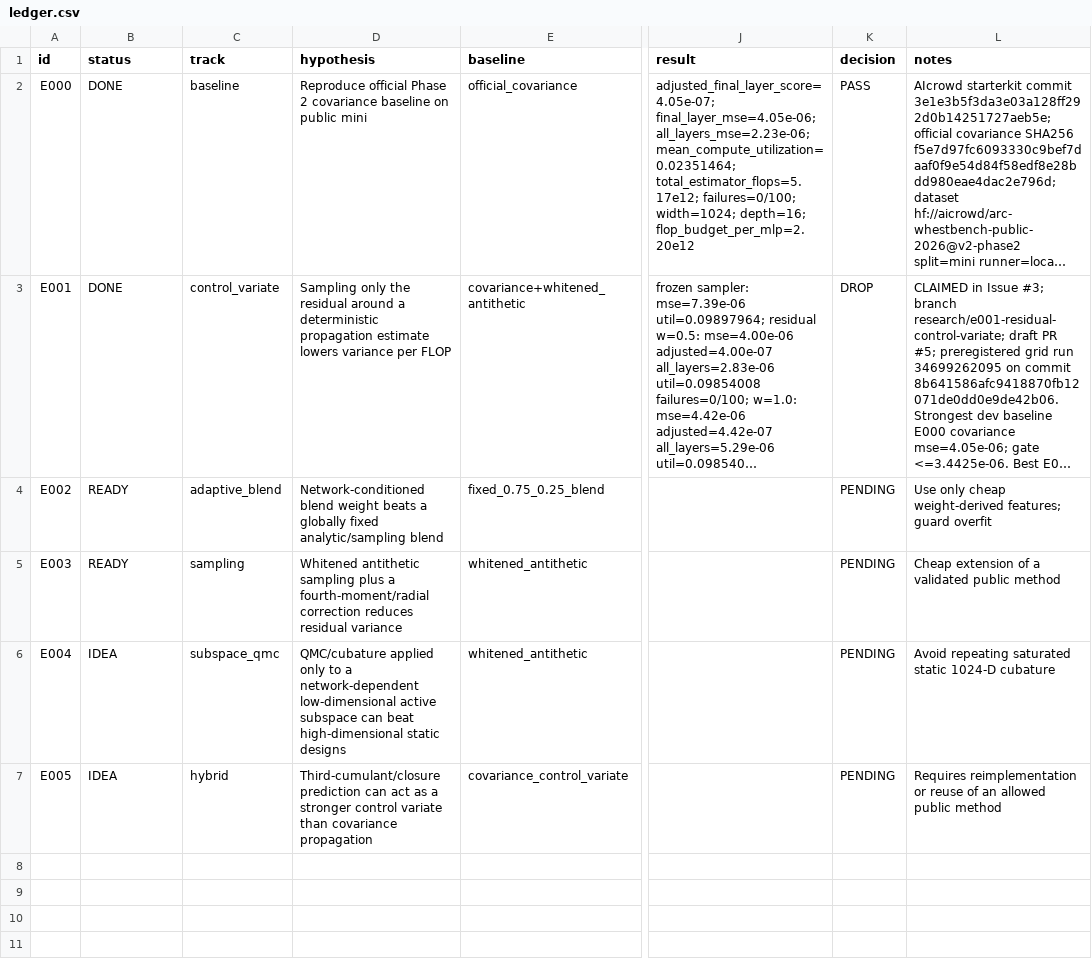
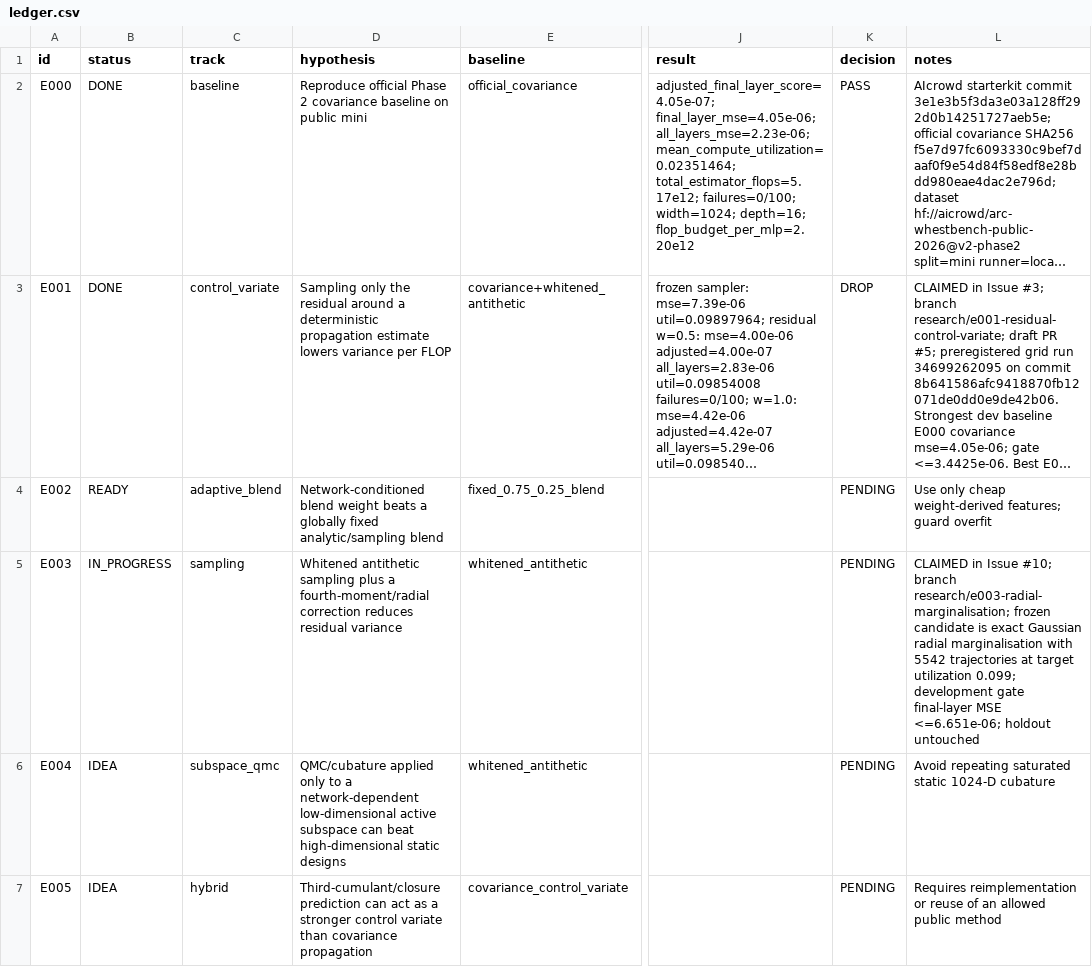
Before and after one commit to tim8es/arc-whitebox, a CSV file: research/ledger.csv, drawn as a sheet; only a part is shown, gaps mark what is left out; long unchanged cells end in …; the diff names each change by its address in the sheet, - before the commit and + after, or states it on an @@ line.

Commit message:
E003: mark claimed experiment in progress

```diff
--- a/research/ledger.csv
+++ b/research/ledger.csv
-B5 (status): READY
+B5 (status): IN_PROGRESS
-L5 (notes): Cheap extension of a validated public method
+L5 (notes): CLAIMED in Issue #10; branch research/e003-radial-marginalisation; frozen candidate is exact Gaussian radial marginalisation with 5542 trajectories at target utilization 0.099; development gate final-layer MSE <=6.651e-06; holdout untouched
```
